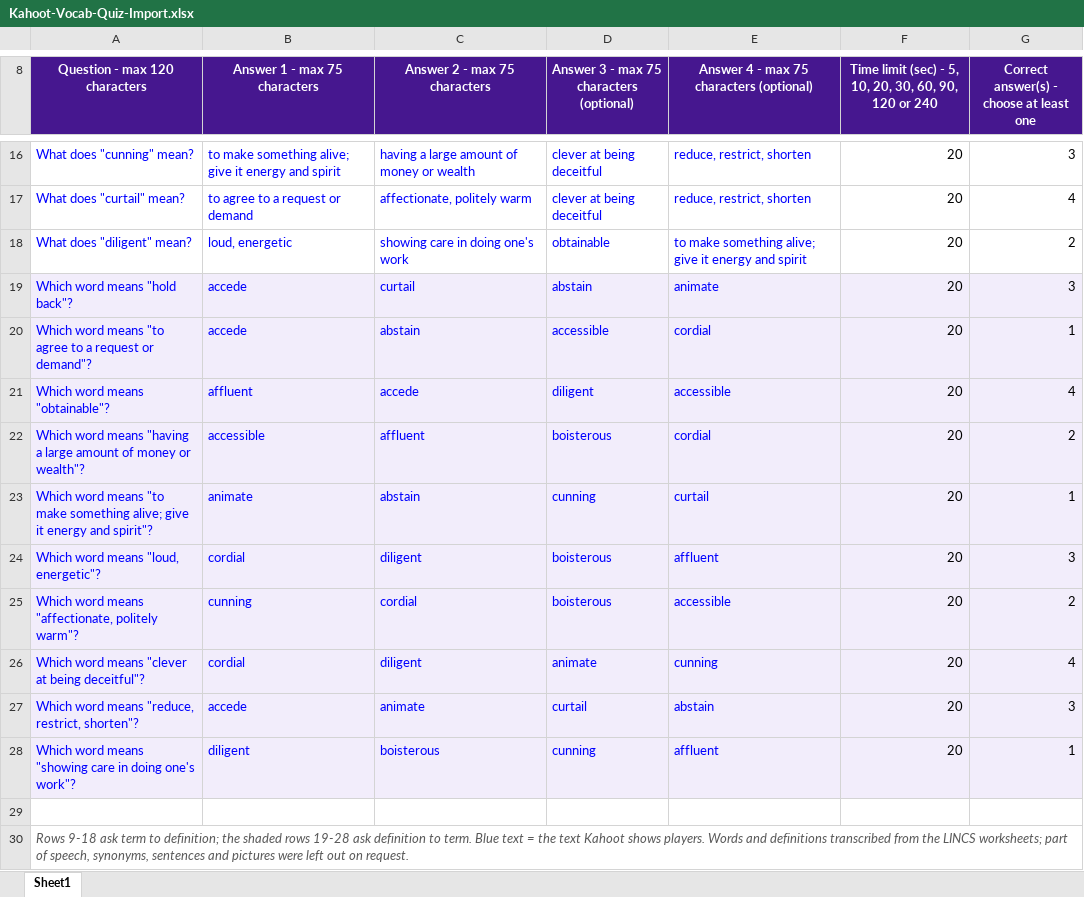
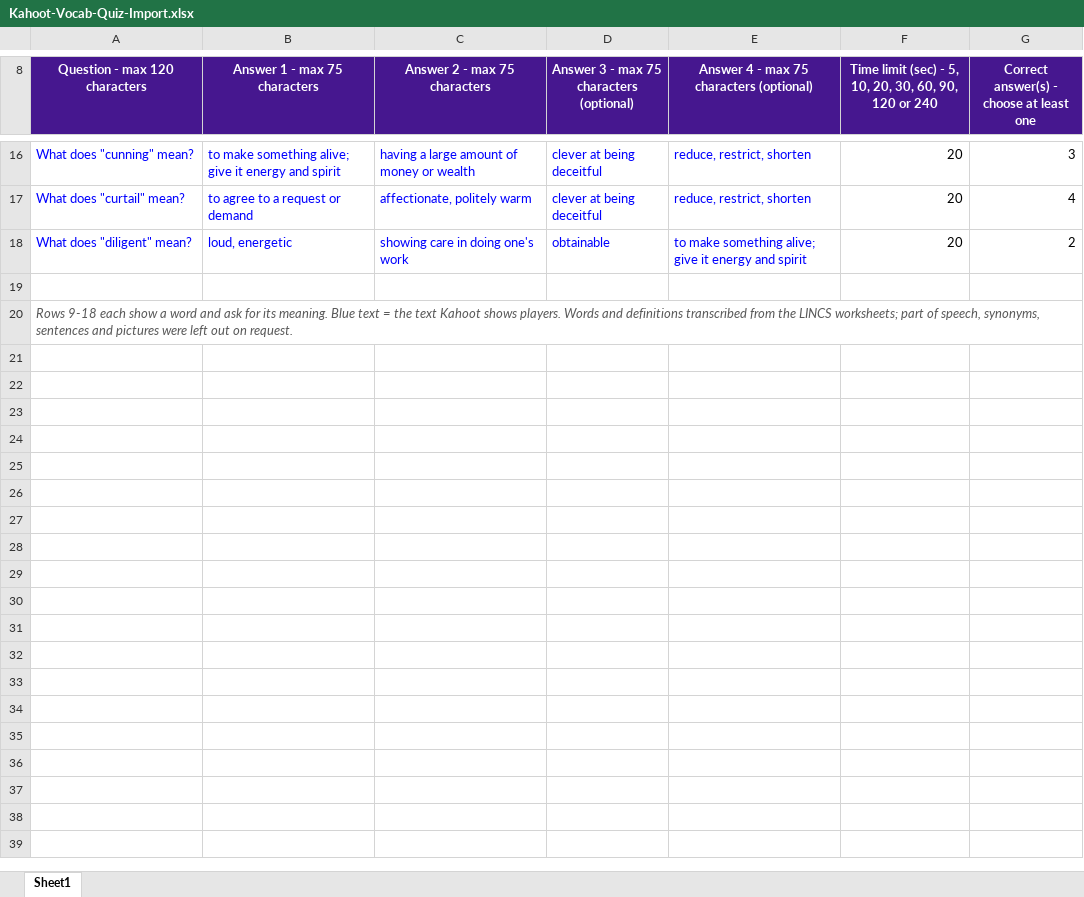
Before and after one commit to realive374/nesunblocked, an Excel workbook: kahoot/Kahoot-Vocab-Quiz-Import.xlsx, sheet Sheet1, drawn as a sheet; only a part is shown, gaps mark what is left out; values as stored, in another font and other column widths than the file's, no borders; removed rows and columns are numbered as before the commit, all else as after; the diff names each change by its address in the sheet, - before the commit and + after, or states it on an @@ line.

```diff
--- a/kahoot/Kahoot-Vocab-Quiz-Import.xlsx (sheet Sheet1)
+++ b/kahoot/Kahoot-Vocab-Quiz-Import.xlsx (sheet Sheet1)
-row 19: Which word means "hold back"? | accede | curtail | abstain | animate | 20 | 3
-row 20: Which word means "to agree to a request or demand"? | accede | abstain | accessible | cordial | 20 | 1
-row 21: Which word means "obtainable"? | affluent | accede | diligent | accessible | 20 | 4
-row 22: Which word means "having a large amount of money or wealth"? | accessible | affluent | boisterous | cordial | 20 | 2
-row 23: Which word means "to make something alive; give it energy and spirit"? | animate | abstain | cunning | curtail | 20 | 1
-row 24: Which word means "loud, energetic"? | cordial | diligent | boisterous | affluent | 20 | 3
-row 25: Which word means "affectionate, politely warm"? | cunning | cordial | boisterous | accessible | 20 | 2
-row 26: Which word means "clever at being deceitful"? | cordial | diligent | animate | cunning | 20 | 4
-row 27: Which word means "reduce, restrict, shorten"? | accede | animate | curtail | abstain | 20 | 3
-row 28: Which word means "showing care in doing one's work"? | diligent | boisterous | cunning | affluent | 20 | 1
-A20 (Question - max 120 characters): Rows 9-18 ask term to definition; the shaded rows 19-28 ask definition to term. Blue text…
+A20 (Question - max 120 characters): Rows 9-18 each show a word and ask for its meaning. Blue text…
```
Also changed, not shown: 6 other files.
